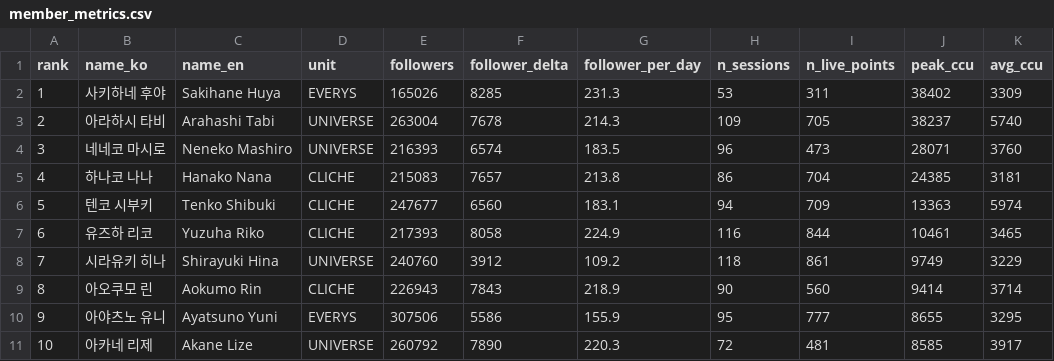
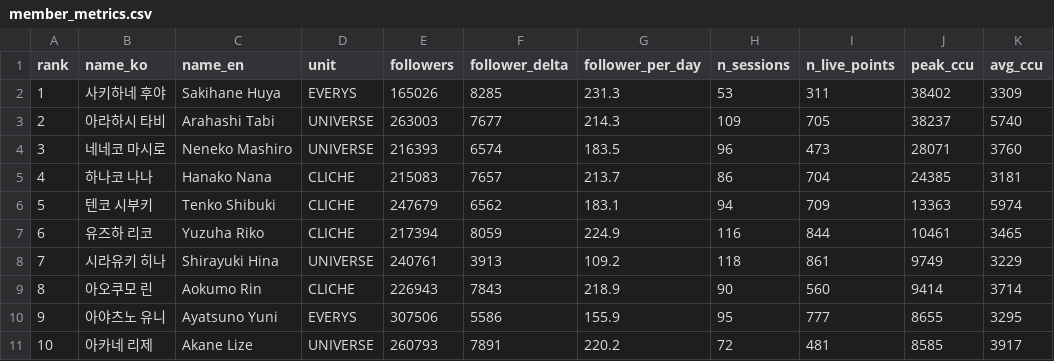
Before and after one commit to Argenviol/Youtube_analyze, a CSV file: youtube_analyze_all/08_live_viewership/data/member_metrics.csv, drawn as a sheet; only a part is shown; the diff names each change by its address in the sheet, - before the commit and + after, or states it on an @@ line.

```diff
--- a/youtube_analyze_all/08_live_viewership/data/member_metrics.csv
+++ b/youtube_analyze_all/08_live_viewership/data/member_metrics.csv
-E3 (followers): 263004
+E3 (followers): 263003
-F3 (follower_delta): 7678
+F3 (follower_delta): 7677
-G5 (follower_per_day): 213.8
+G5 (follower_per_day): 213.7
-E6 (followers): 247677
+E6 (followers): 247679
-F6 (follower_delta): 6560
+F6 (follower_delta): 6562
-E7 (followers): 217393
+E7 (followers): 217394
-F7 (follower_delta): 8058
+F7 (follower_delta): 8059
-E8 (followers): 240760
+E8 (followers): 240761
-F8 (follower_delta): 3912
+F8 (follower_delta): 3913
-E11 (followers): 260792
+E11 (followers): 260793
-F11 (follower_delta): 7890
+F11 (follower_delta): 7891
-G11 (follower_per_day): 220.3
+G11 (follower_per_day): 220.2
```
Also changed, not shown: 9 other files.
